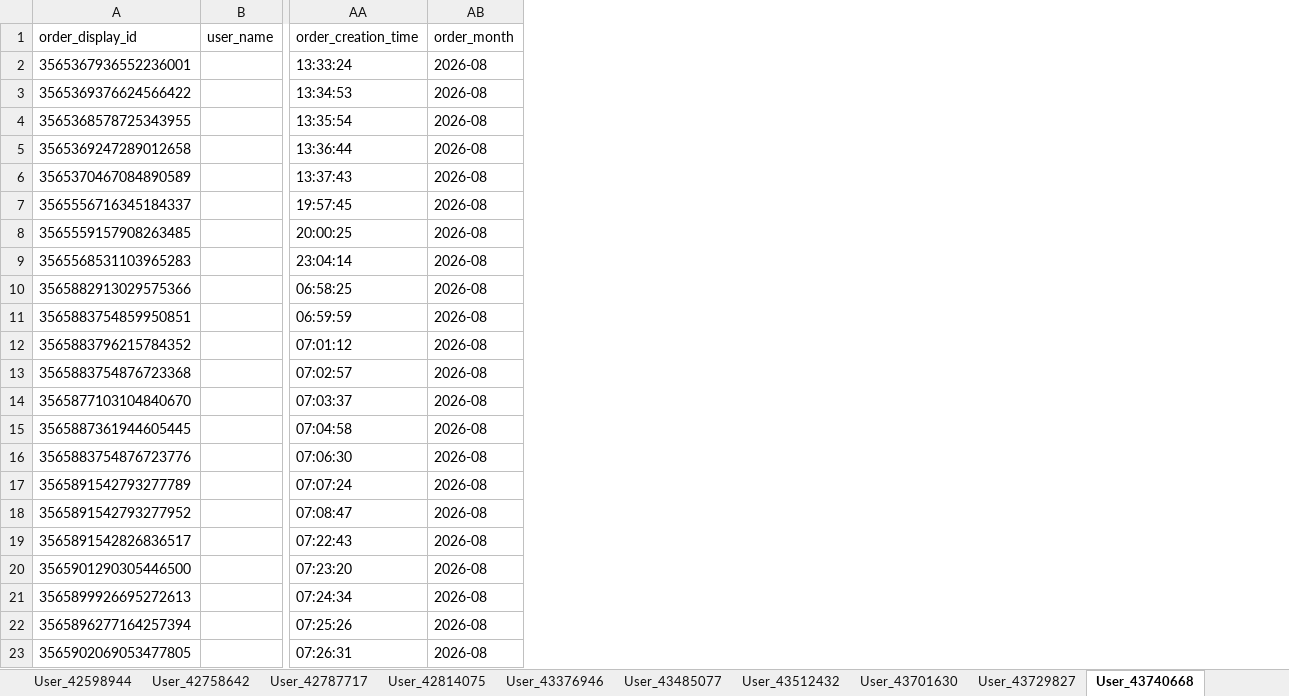
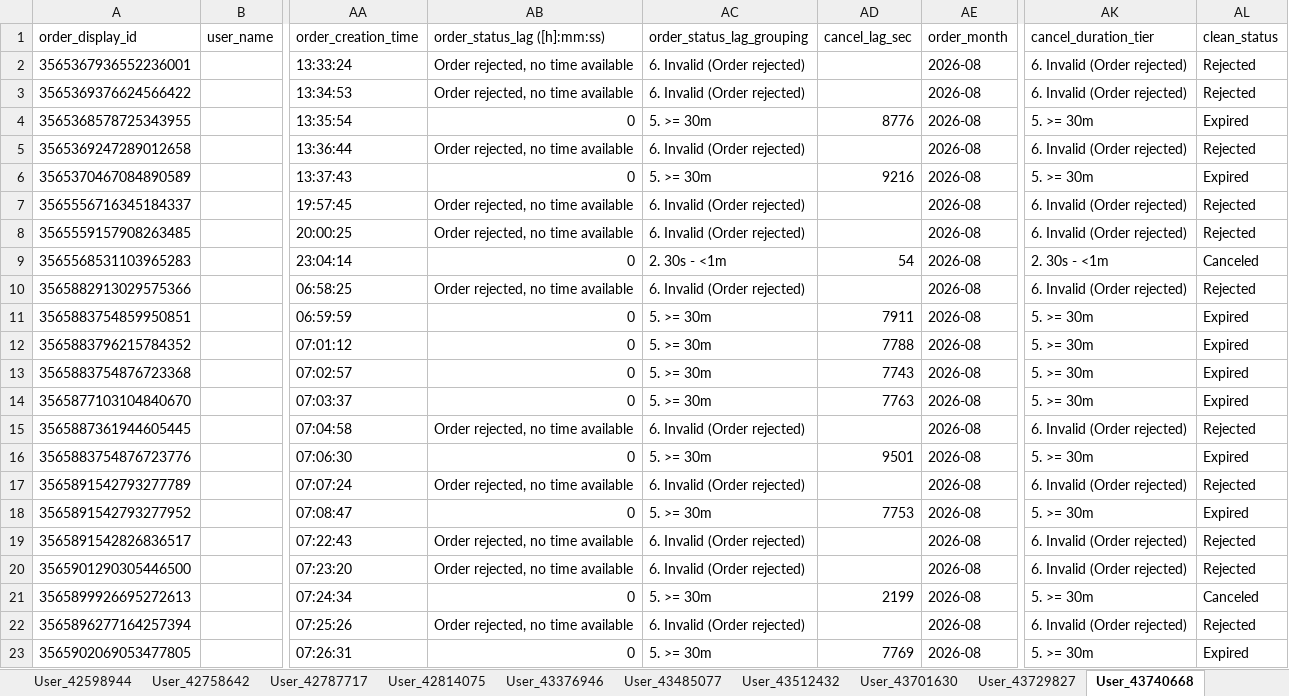
Before and after one commit to weikc-llm/VN-Fake_order_-RID-000025, an Excel workbook: Output/order_volume_breakdown/order_lag_split_by_user.xlsx, sheet User_43740668, drawn as a sheet; only a part is shown, gaps mark what is left out; values as stored, in another font and other column widths than the file's, no borders; the diff names each change by its address in the sheet, - before the commit and + after, or states it on an @@ line.

Commit message:
added cancellation pattern

```diff
--- a/Output/order_volume_breakdown/order_lag_split_by_user.xlsx (sheet User_43740668)
+++ b/Output/order_volume_breakdown/order_lag_split_by_user.xlsx (sheet User_43740668)
+column AB (order_status_lag ([h]:mm:ss)), rows 2-23: Order rejected, no time available | Order rejected, no time available | 0 | Order rejected, no time available | 0 | Order rejected, no time available | Order rejected, no time available | 0 | Order rejected, no time available | 0 | 0 | 0 | 0 | Order rejected, no time available | 0 | Order rejected, no time available | 0 | Order rejected, no time available | Order rejected, no time available | 0 | Order rejected, no time available | 0
+column AC (order_status_lag_grouping), rows 2-23: 6. Invalid (Order rejected) | 6. Invalid (Order rejected) | 5. >= 30m | 6. Invalid (Order rejected) | 5. >= 30m | 6. Invalid (Order rejected) | 6. Invalid (Order rejected) | 2. 30s - <1m | 6. Invalid (Order rejected) | 5. >= 30m | 5. >= 30m | 5. >= 30m | 5. >= 30m | 6. Invalid (Order rejected) | 5. >= 30m | 6. Invalid (Order rejected) | 5. >= 30m | 6. Invalid (Order rejected) | 6. Invalid (Order rejected) | 5. >= 30m | 6. Invalid (Order rejected) | 5. >= 30m
+column AD (cancel_lag_sec), rows 4-23: 8776 |  | 9216 |  |  | 54 |  | 7911 | 7788 | 7743 | 7763 |  | 9501 |  | 7753 |  |  | 2199 |  | 7769
+column AK (cancel_duration_tier), rows 2-23: 6. Invalid (Order rejected) | 6. Invalid (Order rejected) | 5. >= 30m | 6. Invalid (Order rejected) | 5. >= 30m | 6. Invalid (Order rejected) | 6. Invalid (Order rejected) | 2. 30s - <1m | 6. Invalid (Order rejected) | 5. >= 30m | 5. >= 30m | 5. >= 30m | 5. >= 30m | 6. Invalid (Order rejected) | 5. >= 30m | 6. Invalid (Order rejected) | 5. >= 30m | 6. Invalid (Order rejected) | 6. Invalid (Order rejected) | 5. >= 30m | 6. Invalid (Order rejected) | 5. >= 30m
+column AL (clean_status), rows 2-23: Rejected | Rejected | Expired | Rejected | Expired | Rejected | Rejected | Canceled | Rejected | Expired | Expired | Expired | Expired | Rejected | Expired | Rejected | Expired | Rejected | Rejected | Canceled | Rejected | Expired
```
Also changed, not shown: sheet User_23938356, sheet User_43376946, sheet User_43811059, sheet User_42459206, sheet User_43756635, sheet User_13373294, 9 more sheets, other sheet tabs, data/order_lag_splitting.xlsx, 6 other files.
